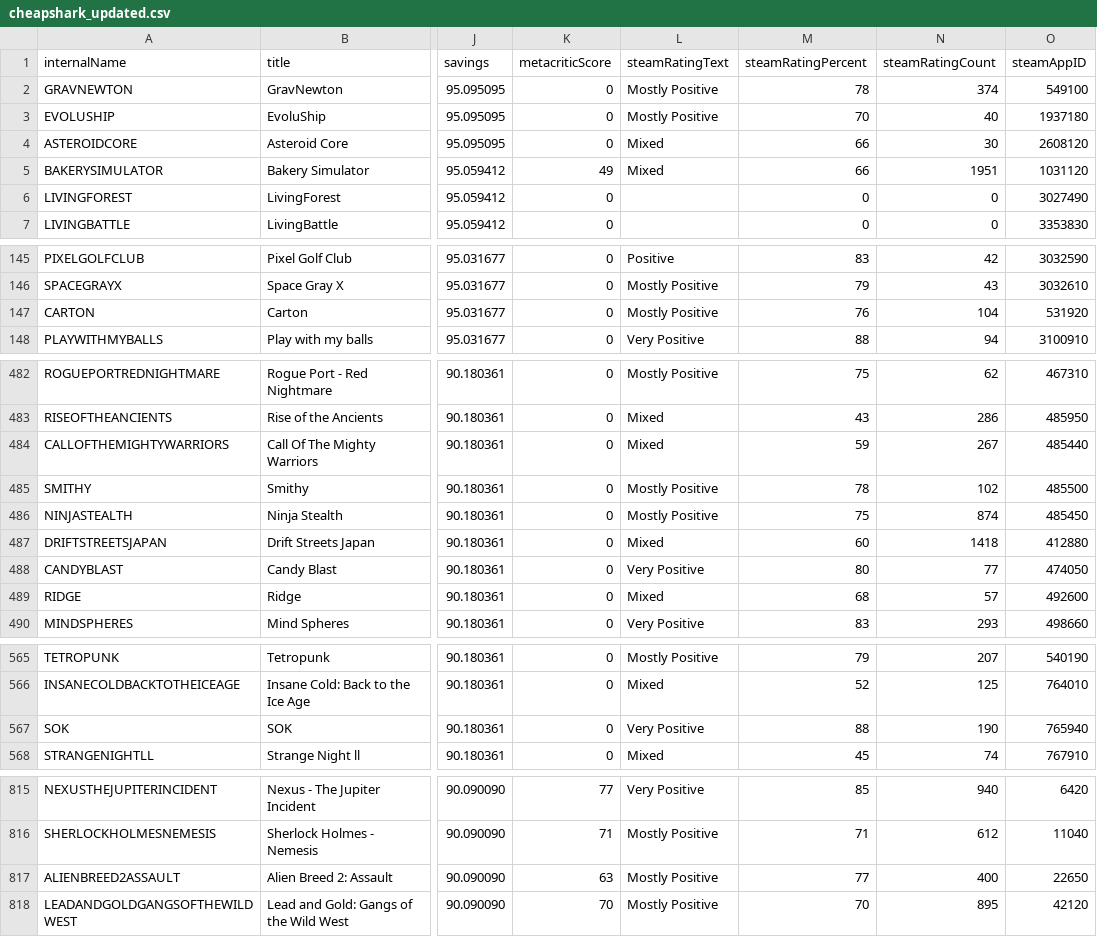
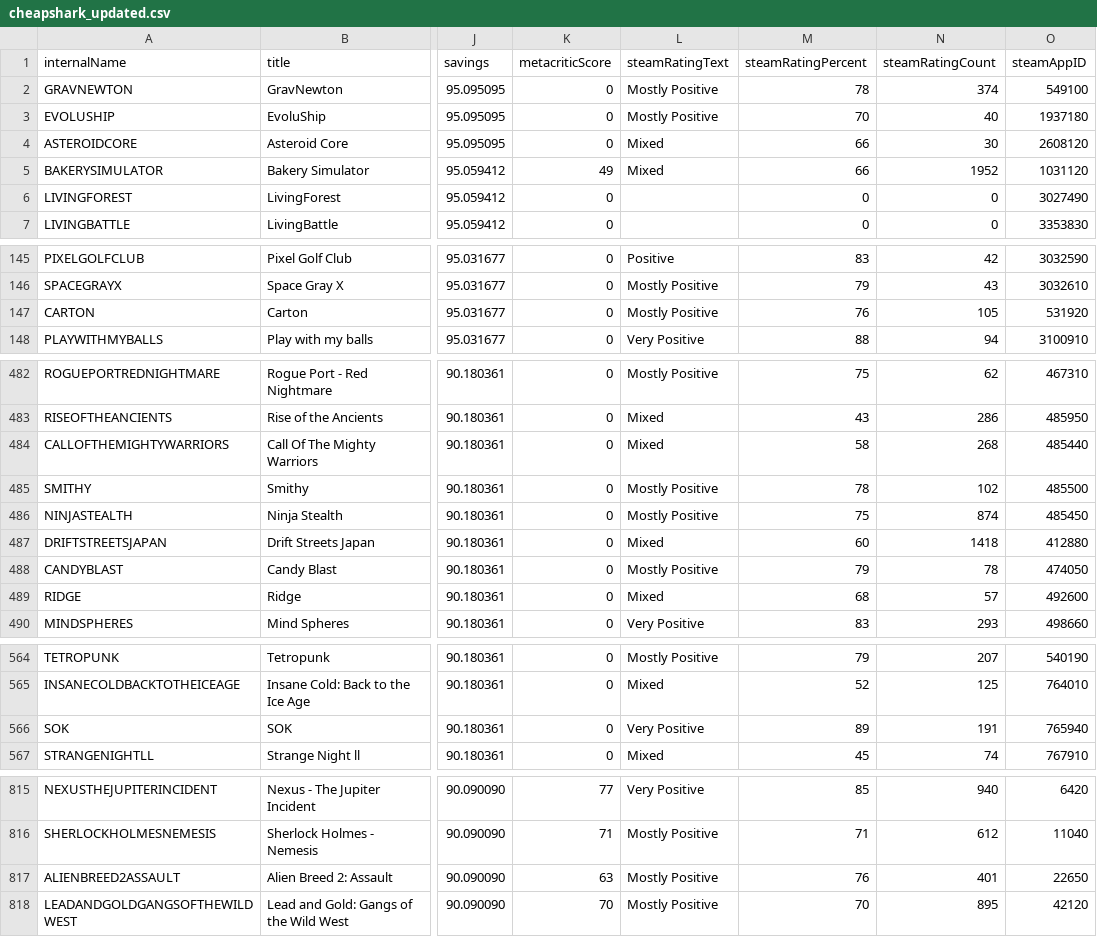
Before and after one commit to haiyib/steam-games, a CSV file: cheapshark_updated.csv, drawn as a sheet; only a part is shown, gaps mark what is left out; addresses are those after the commit; the diff covers the shown part only; the diff names each change by its address in the sheet, - before the commit and + after, or states it on an @@ line.

```diff
--- a/cheapshark_updated.csv
+++ b/cheapshark_updated.csv
-N5 (steamRatingCount): 1951
+N5 (steamRatingCount): 1952
-N147 (steamRatingCount): 104
+N147 (steamRatingCount): 105
-M484 (steamRatingPercent): 59
+M484 (steamRatingPercent): 58
-N484 (steamRatingCount): 267
+N484 (steamRatingCount): 268
-L488 (steamRatingText): Very Positive
+L488 (steamRatingText): Mostly Positive
-M488 (steamRatingPercent): 80
+M488 (steamRatingPercent): 79
-N488 (steamRatingCount): 77
+N488 (steamRatingCount): 78
-M566 (steamRatingPercent): 88
+M566 (steamRatingPercent): 89
-N566 (steamRatingCount): 190
+N566 (steamRatingCount): 191
-M817 (steamRatingPercent): 77
+M817 (steamRatingPercent): 76
-N817 (steamRatingCount): 400
+N817 (steamRatingCount): 401
```
Also changed, not shown: 3 added rows, 3 removed rows and 17 edited cells elsewhere in this file, steam_deals_top20_rangeplot.csv, 1 other file.
